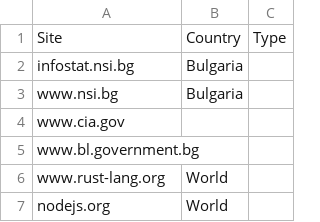
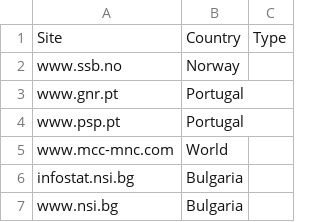
Before and after one commit to noname-nohost/lists, a CSV file: websites.csv, drawn as a sheet; only a part is shown; the shorter side is filled out with more unchanged rows; the diff names each change by its address in the sheet, - before the commit and + after, or states it on an @@ line.

```diff
--- a/websites.csv
+++ b/websites.csv
+row 2: www.ssb.no | Norway
+row 3: www.gnr.pt | Portugal
+row 4: www.psp.pt | Portugal
+row 5: www.mcc-mnc.com | World
```
Also changed, not shown: countries_population.csv, 2 other files.
